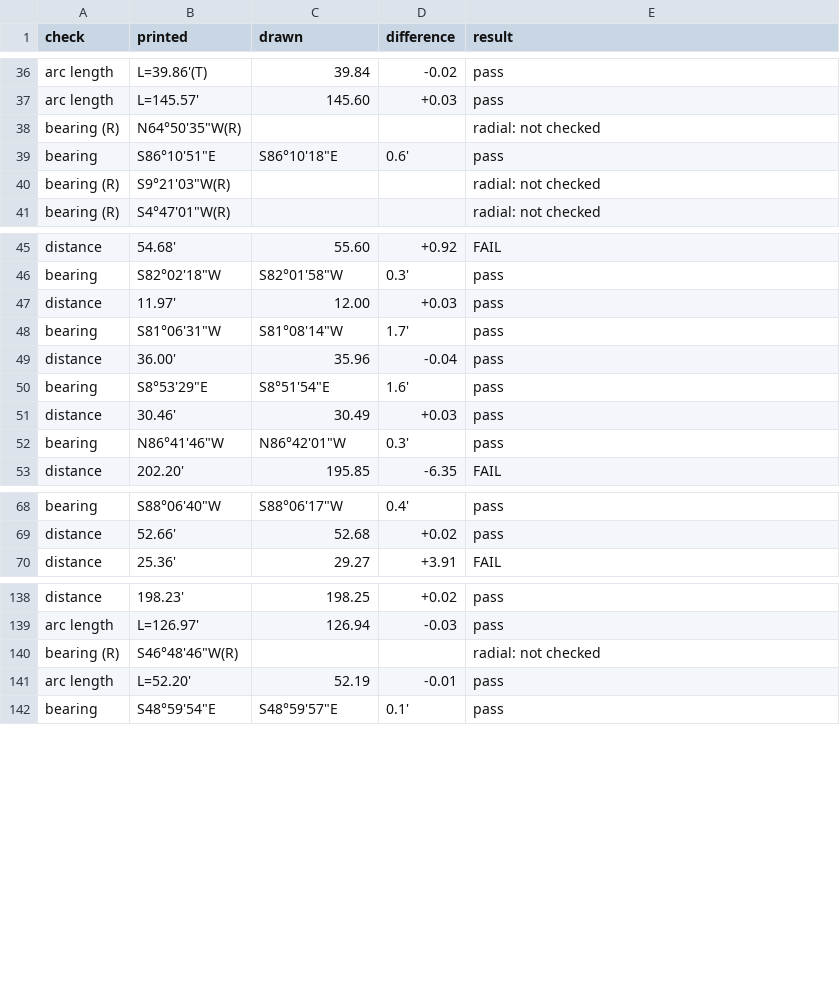
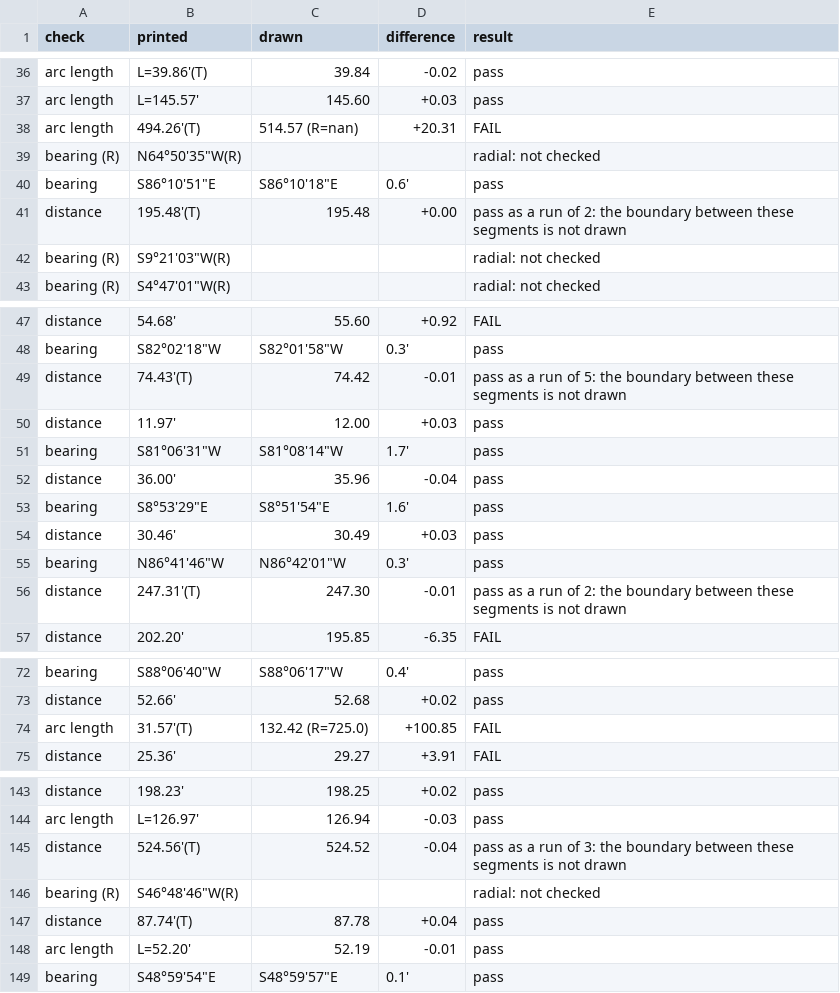
Before and after one commit to j-rmccrery/caltrans, a CSV file: spike/out/r_10434_003_2020-09-16/checks.csv, drawn as a sheet; only a part is shown, gaps mark what is left out; the diff covers the shown part only; the diff names each change by its address in the sheet, - before the commit and + after, or states it on an @@ line.

```diff
--- a/spike/out/r_10434_003_2020-09-16/checks.csv
+++ b/spike/out/r_10434_003_2020-09-16/checks.csv
+row 38: arc length | 494.26'(T) | 514.57 (R=nan) | +20.31 | FAIL
+row 41: distance | 195.48'(T) | 195.48 | +0.00 | pass as a run of 2: the boundary between these segments is not drawn
+row 49: distance | 74.43'(T) | 74.42 | -0.01 | pass as a run of 5: the boundary between these segments is not drawn
+row 56: distance | 247.31'(T) | 247.30 | -0.01 | pass as a run of 2: the boundary between these segments is not drawn
+row 74: arc length | 31.57'(T) | 132.42 (R=725.0) | +100.85 | FAIL
+row 145: distance | 524.56'(T) | 524.52 | -0.04 | pass as a run of 3: the boundary between these segments is not drawn
+row 147: distance | 87.74'(T) | 87.78 | +0.04 | pass
```
Also changed, not shown: 1 added row elsewhere in this file, spike/out/bench.csv, spike/out/checks.csv, 41 other files.
